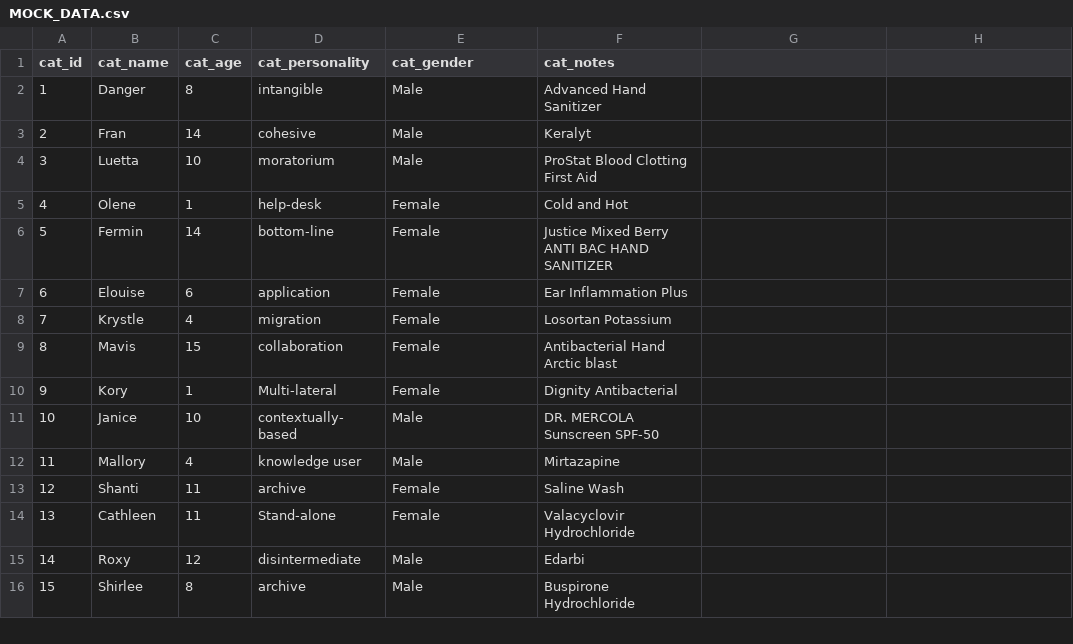
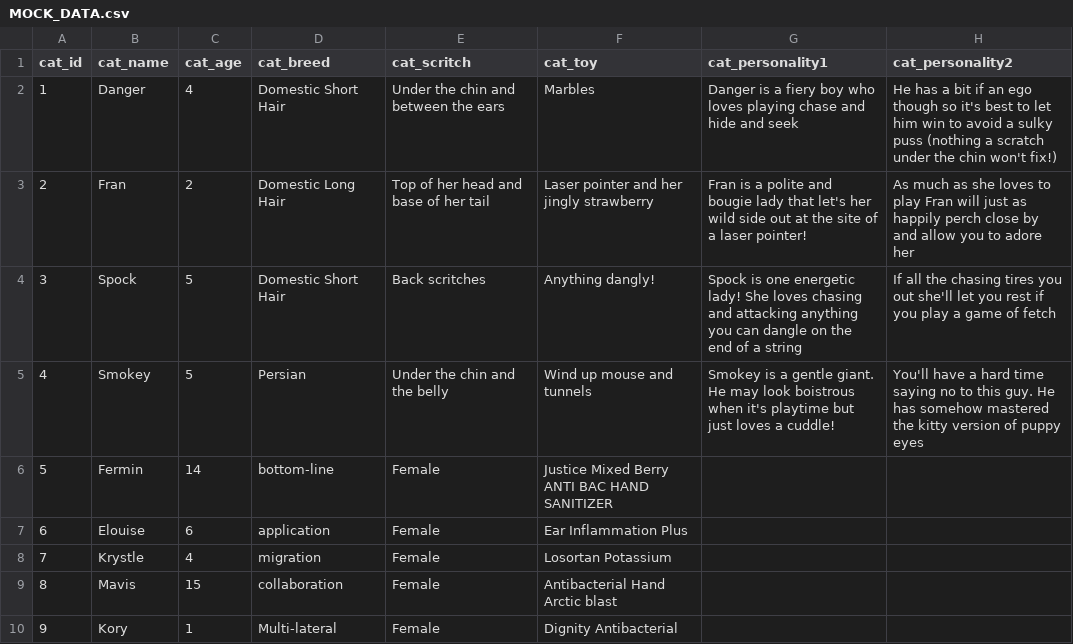
Before and after one commit to SpaceyMelon/ruby_terminal_app, a CSV file: MOCK_DATA.csv, drawn as a sheet; only a part is shown; the shorter side is filled out with more unchanged rows; the diff names each change by its address in the sheet, - before the commit and + after, or states it on an @@ line.

Commit message:
refactored cat profiles to utilise values in csv file, created method for booking menu, added cat profiles to csv files

```diff
--- a/MOCK_DATA.csv
+++ b/MOCK_DATA.csv
-D1: cat_personality
+D1: cat_breed
-E1: cat_gender
+E1: cat_scritch
-F1: cat_notes
+F1: cat_toy
-G1: (empty)
+G1: cat_personality1
-H1: (empty)
+H1: cat_personality2
-C2 (cat_age): 8
+C2 (cat_age): 4
-D2 (cat_breed): intangible
+D2 (cat_breed): Domestic Short Hair
-E2 (cat_scritch): Male
+E2 (cat_scritch): Under the chin and between the ears
-F2 (cat_toy): Advanced Hand Sanitizer
+F2 (cat_toy): Marbles
-G2 (cat_personality1): (empty)
+G2 (cat_personality1): Danger is a fiery boy who loves playing chase and hide and seek
-H2 (cat_personality2): (empty)
+H2 (cat_personality2): He has a bit if an ego though so it's best to let him win to avoid a sulky puss (nothing a scratch under the chin won't fix!)
-C3 (cat_age): 14
+C3 (cat_age): 2
-D3 (cat_breed): cohesive
+D3 (cat_breed): Domestic Long Hair
-E3 (cat_scritch): Male
+E3 (cat_scritch): Top of her head and base of her tail
-F3 (cat_toy): Keralyt
+F3 (cat_toy): Laser pointer and her jingly strawberry
-G3 (cat_personality1): (empty)
+G3 (cat_personality1): Fran is a polite and bougie lady that let's her wild side out at the site of a laser pointer!
-H3 (cat_personality2): (empty)
+H3 (cat_personality2): As much as she loves to play Fran will just as happily perch close by and allow you to adore her
-B4 (cat_name): Luetta
+B4 (cat_name): Spock
-C4 (cat_age): 10
+C4 (cat_age): 5
-D4 (cat_breed): moratorium
+D4 (cat_breed): Domestic Short Hair
-E4 (cat_scritch): Male
+E4 (cat_scritch): Back scritches
-F4 (cat_toy): ProStat Blood Clotting First Aid
+F4 (cat_toy): Anything dangly!
-G4 (cat_personality1): (empty)
+G4 (cat_personality1): Spock is one energetic lady! She loves chasing and attacking anything you can dangle on the end of a string
-H4 (cat_personality2): (empty)
+H4 (cat_personality2): If all the chasing tires you out she'll let you rest if you play a game of fetch
-B5 (cat_name): Olene
+B5 (cat_name): Smokey
-C5 (cat_age): 1
+C5 (cat_age): 5
-D5 (cat_breed): help-desk
+D5 (cat_breed): Persian
-E5 (cat_scritch): Female
+E5 (cat_scritch): Under the chin and the belly
-F5 (cat_toy): Cold and Hot
+F5 (cat_toy): Wind up mouse and tunnels
-G5 (cat_personality1): (empty)
+G5 (cat_personality1): Smokey is a gentle giant. He may look boistrous when it's playtime but just loves a cuddle!
-H5 (cat_personality2): (empty)
+H5 (cat_personality2): You'll have a hard time saying no to this guy. He has somehow mastered the kitty version of puppy eyes
```
Also changed, not shown: 2 other files.
